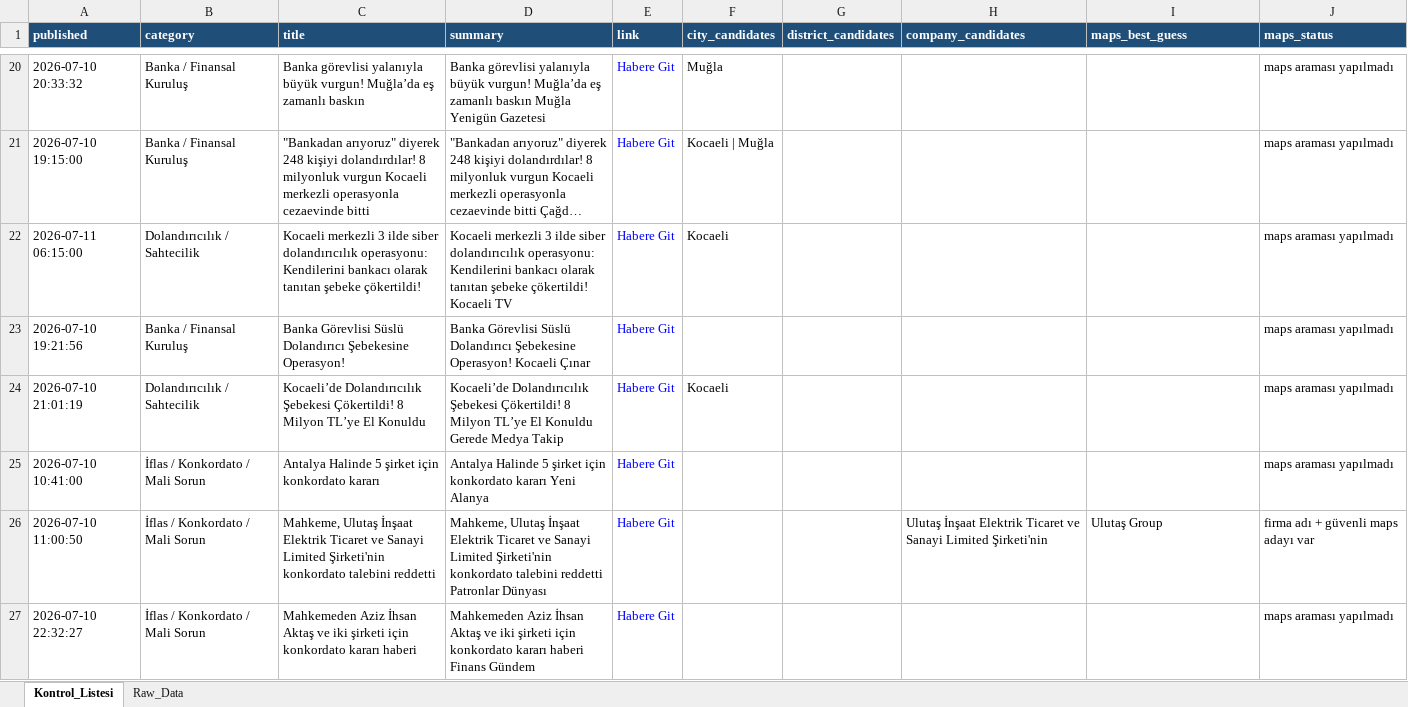
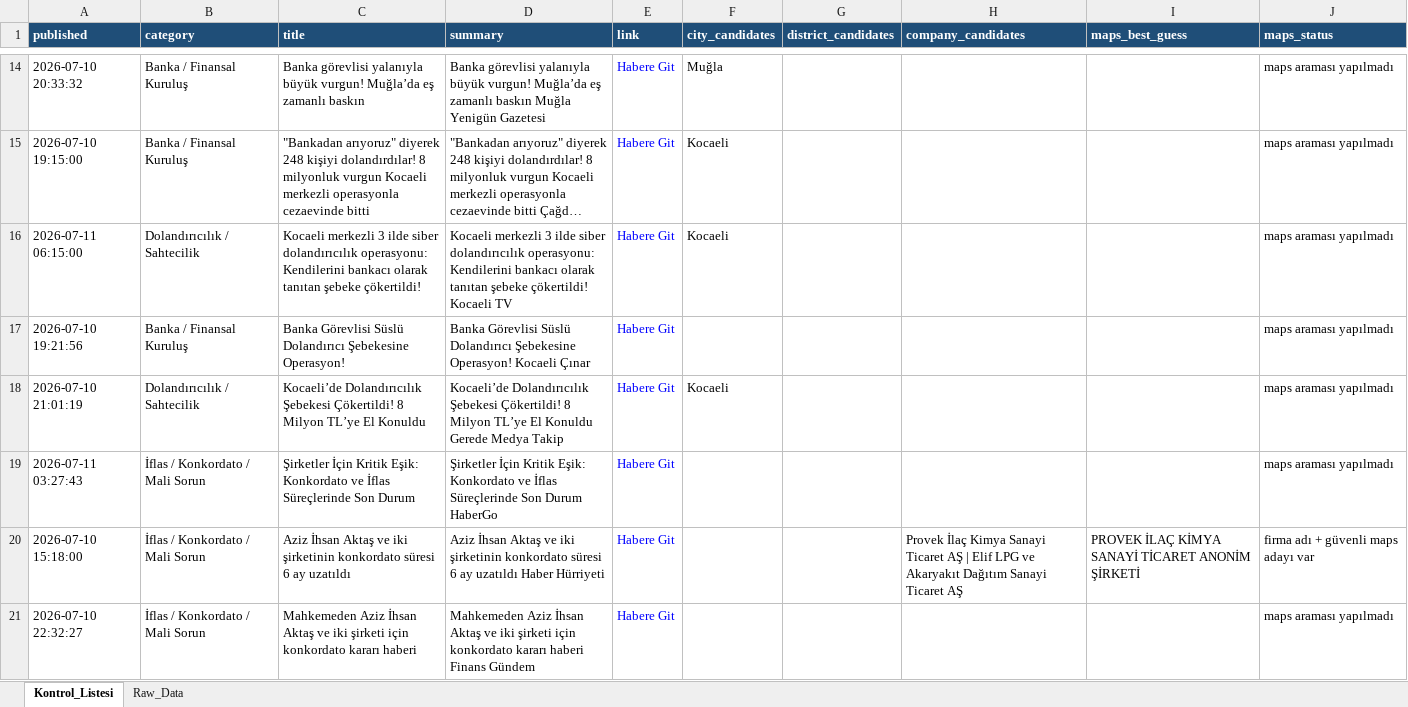
Before and after one commit to 19982109/haber-risk-monitor, an Excel workbook: data/haberler_final.xlsx, sheet Kontrol_Listesi, drawn as a sheet; only a part is shown, gaps mark what is left out; long unchanged cells end in …; values as stored, in another font and other column widths than the file's, no borders; addresses are those after the commit; the diff covers the shown part only; the diff names each change by its address in the sheet, - before the commit and + after, or states it on an @@ line.

```diff
--- a/data/haberler_final.xlsx (sheet Kontrol_Listesi)
+++ b/data/haberler_final.xlsx (sheet Kontrol_Listesi)
-F15 (city_candidates): Kocaeli | Muğla
+F15 (city_candidates): Kocaeli
-A19 (published): 2026-07-10 10:41:00
+A19 (published): 2026-07-11 03:27:43
-C19 (title): Antalya Halinde 5 şirket için konkordato kararı
+C19 (title): Şirketler İçin Kritik Eşik: Konkordato ve İflas Süreçlerinde Son Durum
-D19 (summary): Antalya Halinde 5 şirket için konkordato kararı Yeni Alanya
+D19 (summary): Şirketler İçin Kritik Eşik: Konkordato ve İflas Süreçlerinde Son Durum HaberGo
-A20 (published): 2026-07-10 11:00:50
+A20 (published): 2026-07-10 15:18:00
-C20 (title): Mahkeme, Ulutaş İnşaat Elektrik Ticaret ve Sanayi Limited Şirketi'nin konkordato talebini reddetti
+C20 (title): Aziz İhsan Aktaş ve iki şirketinin konkordato süresi 6 ay uzatıldı
-D20 (summary): Mahkeme, Ulutaş İnşaat Elektrik Ticaret ve Sanayi Limited Şirketi'nin konkordato talebini reddetti Patronlar Dünyası
+D20 (summary): Aziz İhsan Aktaş ve iki şirketinin konkordato süresi 6 ay uzatıldı Haber Hürriyeti
-H20 (company_candidates): Ulutaş İnşaat Elektrik Ticaret ve Sanayi Limited Şirketi'nin
+H20 (company_candidates): Provek İlaç Kimya Sanayi Ticaret AŞ | Elif LPG ve Akaryakıt Dağıtım Sanayi Ticaret AŞ
-I20 (maps_best_guess): Ulutaş Group
+I20 (maps_best_guess): PROVEK İLAÇ KİMYA SANAYİ TİCARET ANONİM ŞİRKETİ
```
Also changed, not shown: 4 added rows, 16 removed rows, 1 moved row and 36 edited cells elsewhere in this sheet, sheet Raw_Data, 1 other file.
